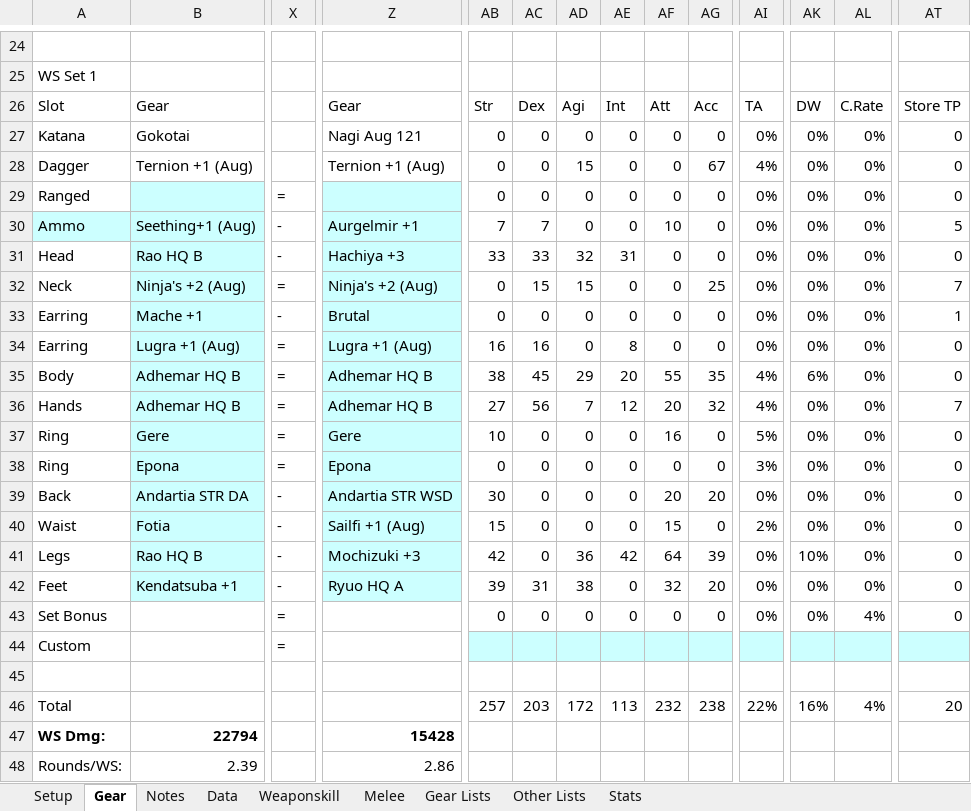
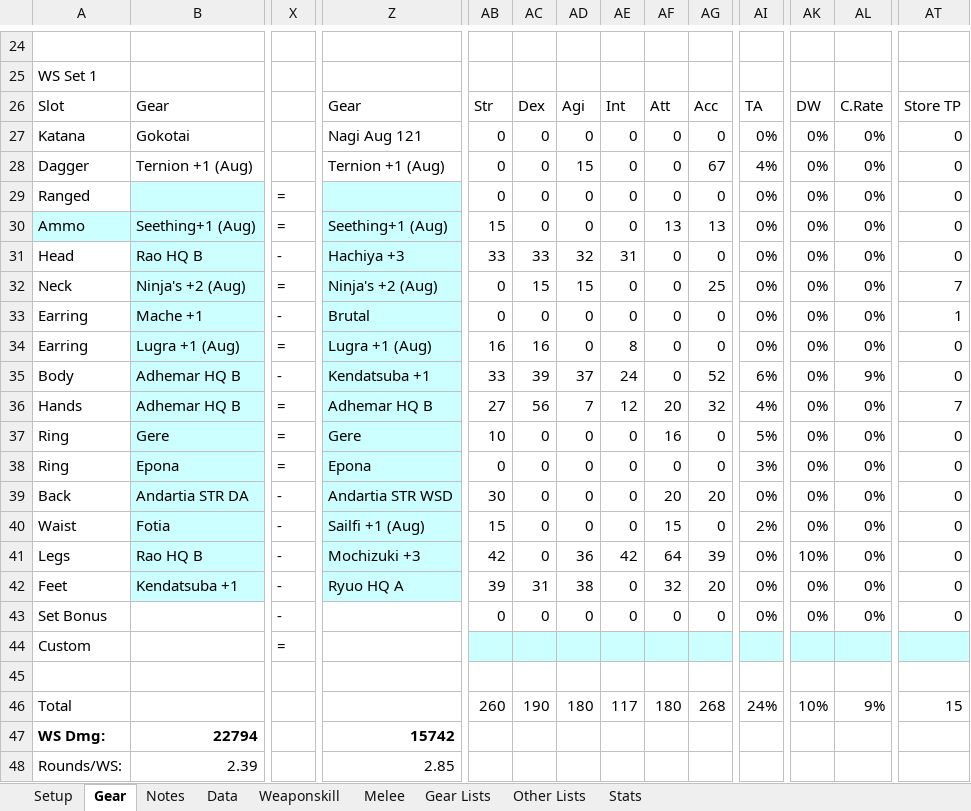
Before and after one commit to NextGames2000/Spreadsheets, an Excel workbook: DW0KuKamuCapped.xlsx, sheet Gear, drawn as a sheet; only a part is shown, gaps mark what is left out; values as stored, in another font and other column widths than the file's, no borders; conditional formats not drawn; the diff covers the shown part only; the diff names each change by its address in the sheet, - before the commit and + after, or states it on an @@ line.

```diff
--- a/DW0KuKamuCapped.xlsx (sheet Gear)
+++ b/DW0KuKamuCapped.xlsx (sheet Gear)
-X30: -
+X30: =
-Z30: Aurgelmir +1
+Z30: Seething+1 (Aug)
-AB30: 7
+AB30: 15
-AC30: 7
+AC30: 0
-AF30: 10
+AF30: 13
-AG30: 0
+AG30: 13
-AT30: 5
+AT30: 0
-X35: =
+X35: -
-Z35: Adhemar HQ B
+Z35: Kendatsuba +1
-AB35: 38
+AB35: 33
-AC35: 45
+AC35: 39
-AD35: 29
+AD35: 37
-AE35: 20
+AE35: 24
-AF35: 55
+AF35: 0
-AG35: 35
+AG35: 52
-AI35: 4%
+AI35: 6%
-AK35: 6%
+AK35: 0%
-AL35: 0%
+AL35: 9%
-X43: =
+X43: -
-AL43: 4%
+AL43: 0%
-AB46: 257
+AB46: 260
-AC46: 203
+AC46: 190
-AD46: 172
+AD46: 180
-AE46: 113
+AE46: 117
-AF46: 232
+AF46: 180
-AG46: 238
+AG46: 268
-AI46: 22%
+AI46: 24%
-AK46: 16%
+AK46: 10%
-AL46: 4%
+AL46: 9%
-AT46: 20
+AT46: 15
-Z47: 15428
+Z47: 15742
-Z48: 2.86
+Z48: 2.85
```
Also changed, not shown: 1 edited cell elsewhere in this sheet, sheet Weaponskill, sheet Data, sheet Notes, sheet Setup, sheet Other Lists, DW0KuKamuTrust.xlsx.
